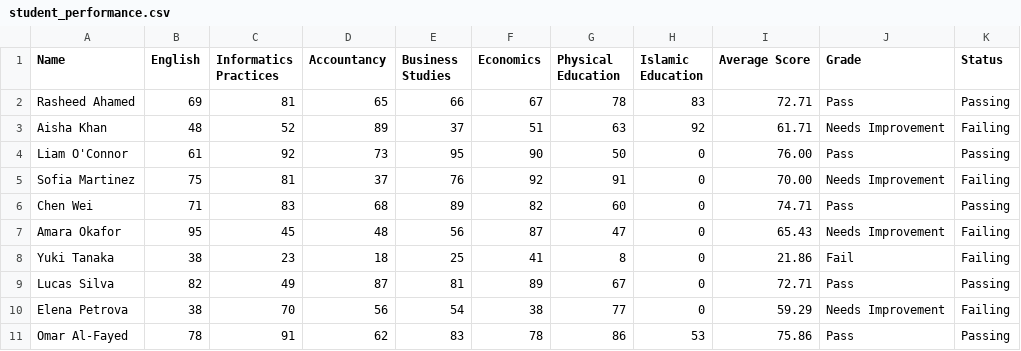
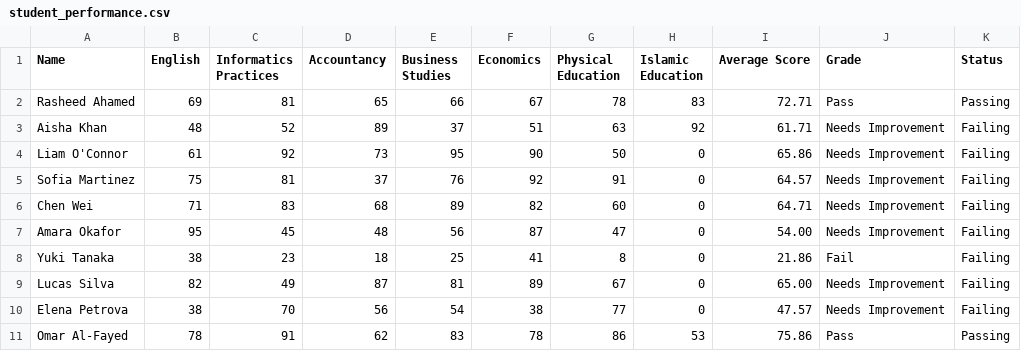
Before and after one commit to Ahamed-16/IP_Project, a CSV file: student_performance.csv, drawn as a sheet.

Commit message:
Updated project files with new grading system and analytics

```diff
--- a/student_performance.csv
+++ b/student_performance.csv
@@ -3,9 +3,9 @@ Rasheed Ahamed,69,81,65,66,67,78,83,72.71,Pass,Passing
 Aisha Khan,48,52,89,37,51,63,92,61.71,Needs Improvement,Failing
-Liam O'Connor,61,92,73,95,90,50,0,76.00,Pass,Passing
-Sofia Martinez,75,81,37,76,92,91,0,70.00,Needs Improvement,Failing
-Chen Wei,71,83,68,89,82,60,0,74.71,Pass,Passing
-Amara Okafor,95,45,48,56,87,47,0,65.43,Needs Improvement,Failing
+Liam O'Connor,61,92,73,95,90,50,0,65.86,Needs Improvement,Failing
+Sofia Martinez,75,81,37,76,92,91,0,64.57,Needs Improvement,Failing
+Chen Wei,71,83,68,89,82,60,0,64.71,Needs Improvement,Failing
+Amara Okafor,95,45,48,56,87,47,0,54.00,Needs Improvement,Failing
 Yuki Tanaka,38,23,18,25,41,8,0,21.86,Fail,Failing
-Lucas Silva,82,49,87,81,89,67,0,72.71,Pass,Passing
-Elena Petrova,38,70,56,54,38,77,0,59.29,Needs Improvement,Failing
+Lucas Silva,82,49,87,81,89,67,0,65.00,Needs Improvement,Failing
+Elena Petrova,38,70,56,54,38,77,0,47.57,Needs Improvement,Failing
 Omar Al-Fayed,78,91,62,83,78,86,53,75.86,Pass,Passing
```
